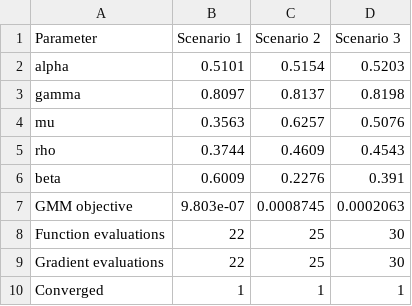
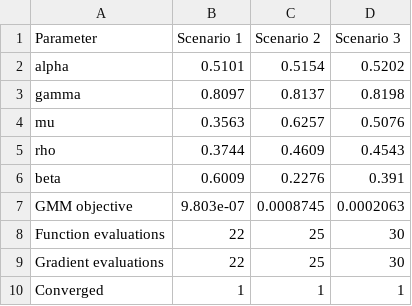
Before and after one commit to Helenaarruda/IO, a CSV file: pset_1/output/gmm_estimation_results_wagetaking.csv, drawn as a sheet.

```diff
--- a/pset_1/output/gmm_estimation_results_wagetaking.csv
+++ b/pset_1/output/gmm_estimation_results_wagetaking.csv
@@ -1,3 +1,3 @@
 Parameter,Scenario 1,Scenario 2,Scenario 3
-alpha,0.5101,0.5154,0.5203
+alpha,0.5101,0.5154,0.5202
 gamma,0.8097,0.8137,0.8198
```
Also changed, not shown: pset_1/output/gmm_estimation_results_conduct.csv, pset_1/output/gmm_estimation_results_monopsony.csv, 7 other files.
